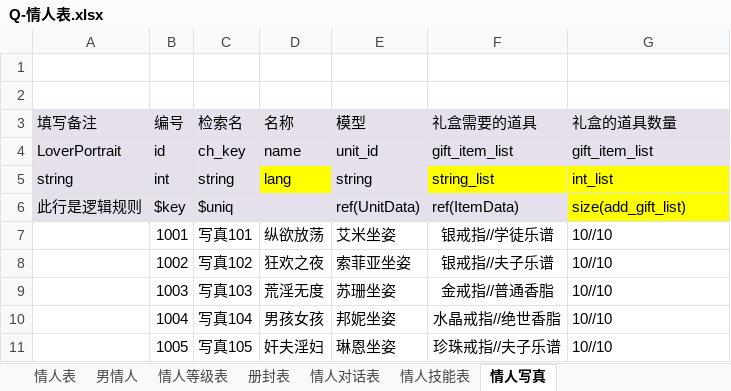
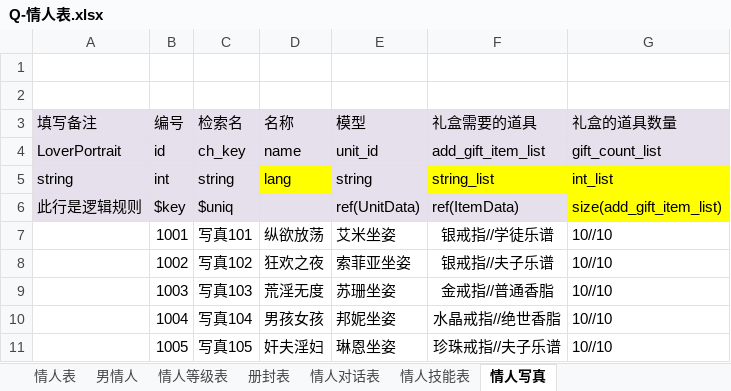
Before and after one commit to linhe-yangxue/uesharedata, an Excel workbook: exceldata/excel/all/Q-情人表.xlsx, sheet 情人写真, drawn as a sheet; values as stored, in another font and other column widths than the file's, no borders; the diff names each change by its address in the sheet, - before the commit and + after, or states it on an @@ line.

Commit message:
no message

```diff
--- a/exceldata/excel/all/Q-情人表.xlsx (sheet 情人写真)
+++ b/exceldata/excel/all/Q-情人表.xlsx (sheet 情人写真)
-F4 (礼盒需要的道具): gift_item_list
+F4 (礼盒需要的道具): add_gift_item_list
-G4 (礼盒的道具数量): gift_item_list
+G4 (礼盒的道具数量): gift_count_list
-G6 (礼盒的道具数量): size(add_gift_list)
+G6 (礼盒的道具数量): size(add_gift_item_list)
```
